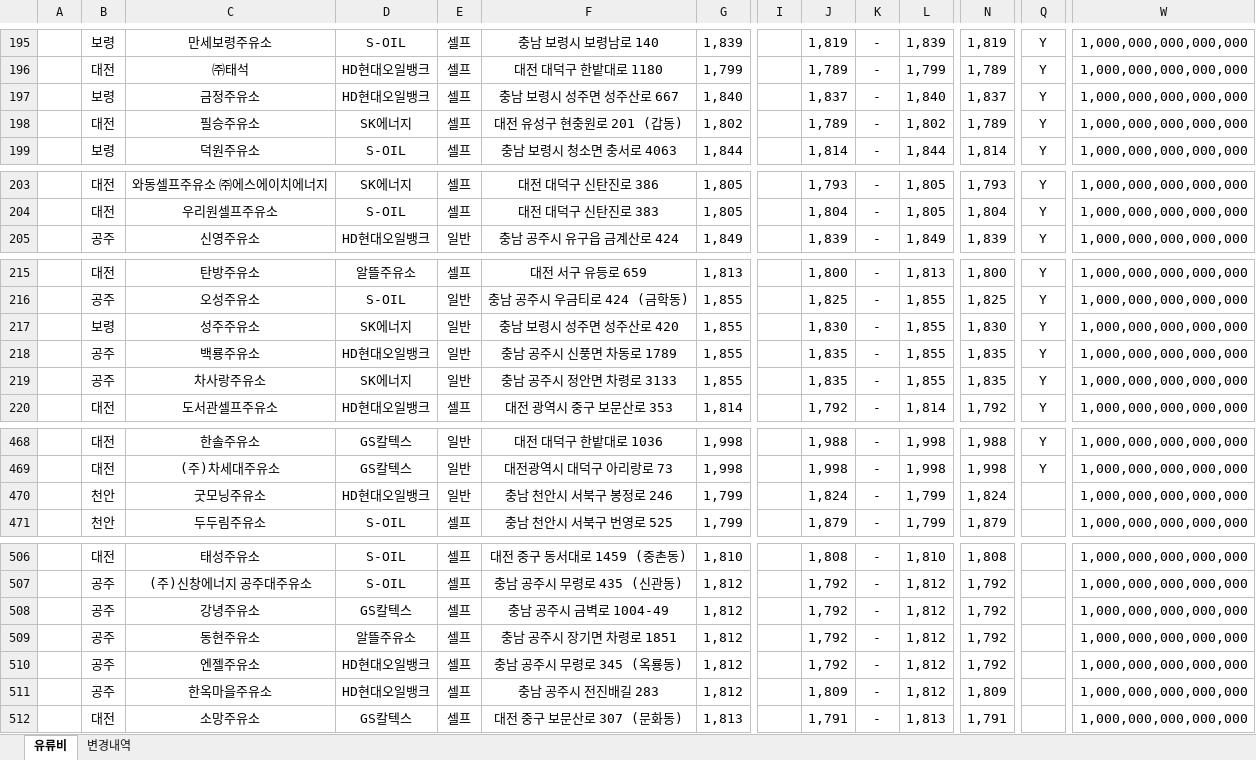
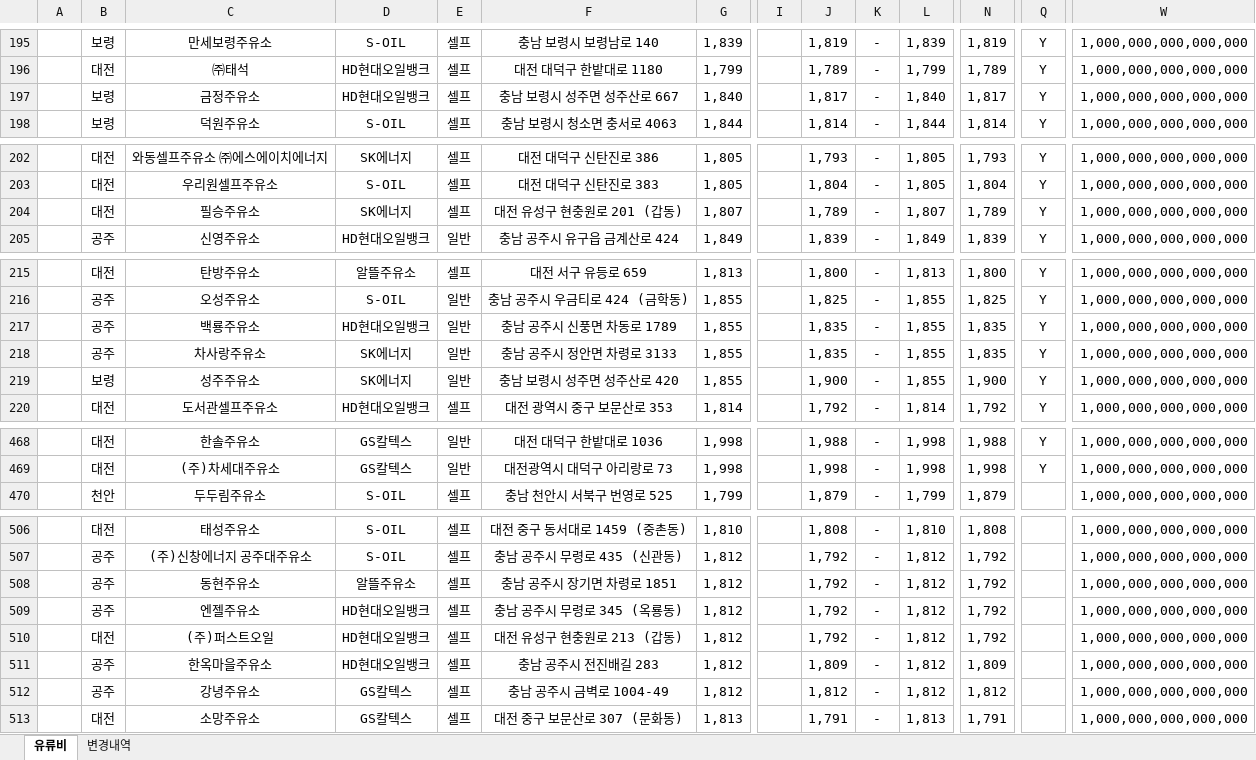
Before and after one commit to krwizxp/fcupdater, an Excel workbook: fuel_cost_chungcheong.xlsx, sheet 유류비, drawn as a sheet; only a part is shown, gaps mark what is left out; values as stored, in another font and other column widths than the file's, no borders; removed rows and columns are numbered as before the commit, all else as after; rows hold the shown columns only; the diff covers the shown part only; the diff names each change by its address in the sheet, - before the commit and + after, or states it on an @@ line.

```diff
--- a/fuel_cost_chungcheong.xlsx (sheet 유류비)
+++ b/fuel_cost_chungcheong.xlsx (sheet 유류비)
-J197: 1,837
+J197: 1,817
-N197: 1,837
+N197: 1,817
-row 198:  | 대전 | 필승주유소 | SK에너지 | 셀프 | 대전 유성구 현충원로 201 (갑동) | 1,802 |  | 1,789 | - | 1,802 | 1,789 | Y | 1,000,000,000,000,000
+row 204:  | 대전 | 필승주유소 | SK에너지 | 셀프 | 대전 유성구 현충원로 201 (갑동) | 1,807 |  | 1,789 | - | 1,807 | 1,789 | Y | 1,000,000,000,000,000
-row 217:  | 보령 | 성주주유소 | SK에너지 | 일반 | 충남 보령시 성주면 성주산로 420 | 1,855 |  | 1,830 | - | 1,855 | 1,830 | Y | 1,000,000,000,000,000
+row 219:  | 보령 | 성주주유소 | SK에너지 | 일반 | 충남 보령시 성주면 성주산로 420 | 1,855 |  | 1,900 | - | 1,855 | 1,900 | Y | 1,000,000,000,000,000
-row 470:  | 천안 | 굿모닝주유소 | HD현대오일뱅크 | 일반 | 충남 천안시 서북구 봉정로 246 | 1,799 |  | 1,824 | - | 1,799 | 1,824 |  | 1,000,000,000,000,000
-row 508:  | 공주 | 강녕주유소 | GS칼텍스 | 셀프 | 충남 공주시 금벽로 1004-49 | 1,812 |  | 1,792 | - | 1,812 | 1,792 |  | 1,000,000,000,000,000
+row 510:  | 대전 | (주)퍼스트오일 | HD현대오일뱅크 | 셀프 | 대전 유성구 현충원로 213 (갑동) | 1,812 |  | 1,792 | - | 1,812 | 1,792 |  | 1,000,000,000,000,000
+row 512:  | 공주 | 강녕주유소 | GS칼텍스 | 셀프 | 충남 공주시 금벽로 1004-49 | 1,812 |  | 1,812 | - | 1,812 | 1,812 |  | 1,000,000,000,000,000
```
Also changed, not shown: 4 added rows, 4 removed rows and 4 edited cells elsewhere in this sheet, sheet 변경내역, formulas that keep their value, 2 other files.
